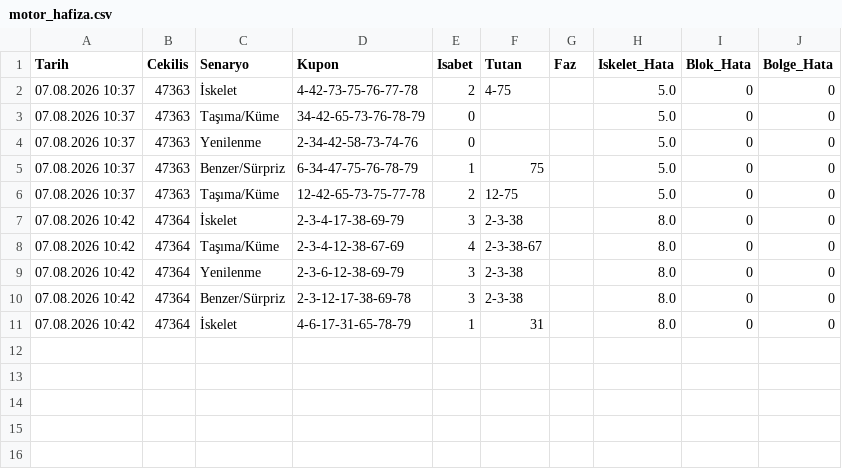
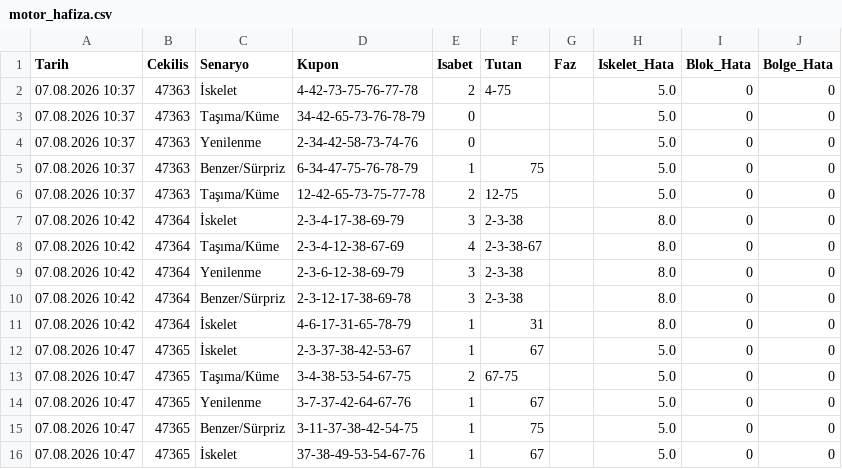
Before and after one commit to gozlekakif-alt/hizli-on-analiz-motoru, a CSV file: motor_hafiza.csv, drawn as a sheet; the diff names each change by its address in the sheet, - before the commit and + after, or states it on an @@ line.

Commit message:
V17 motor hafızası güncellendi

```diff
--- a/motor_hafiza.csv
+++ b/motor_hafiza.csv
+row 12: 07.08.2026 10:47 | 47365 | İskelet | 2-3-37-38-42-53-67 | 1 | 67 |  | 5.0 | 0 | 0
+row 13: 07.08.2026 10:47 | 47365 | Taşıma/Küme | 3-4-38-53-54-67-75 | 2 | 67-75 |  | 5.0 | 0 | 0
+row 14: 07.08.2026 10:47 | 47365 | Yenilenme | 3-7-37-42-64-67-76 | 1 | 67 |  | 5.0 | 0 | 0
+row 15: 07.08.2026 10:47 | 47365 | Benzer/Sürpriz | 3-11-37-38-42-54-75 | 1 | 75 |  | 5.0 | 0 | 0
+row 16: 07.08.2026 10:47 | 47365 | İskelet | 37-38-49-53-54-67-76 | 1 | 67 |  | 5.0 | 0 | 0
```
